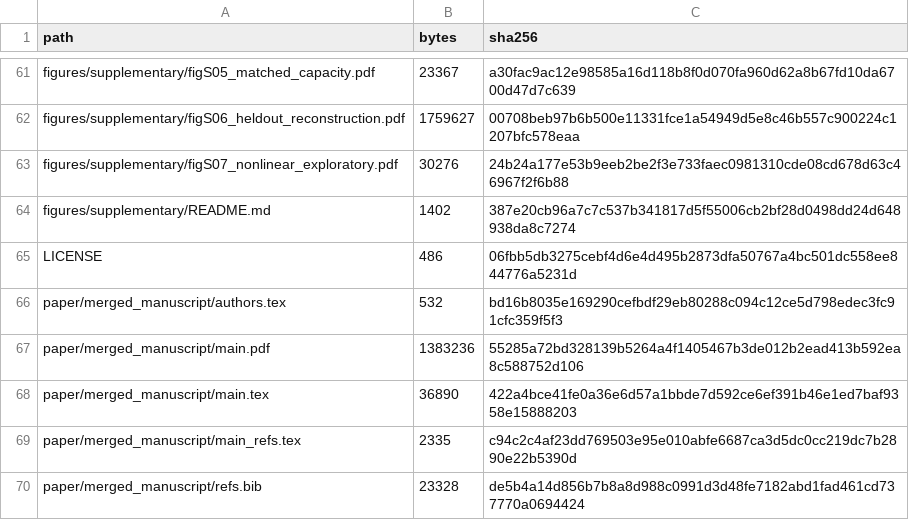
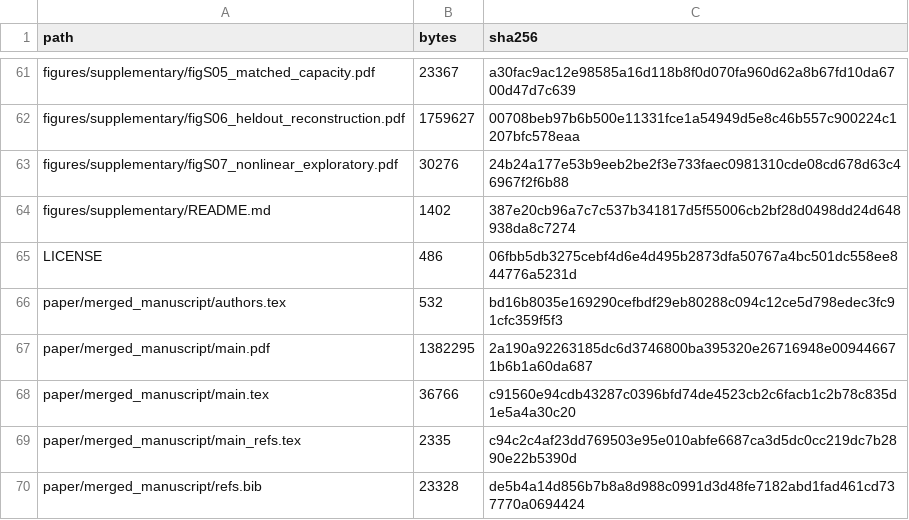
Before and after one commit to Wangwangw233/paper-urbanflow, a CSV file: data_manifest/files.csv, drawn as a sheet; only a part is shown, gaps mark what is left out.

Commit message:
Move dataset checksum out of main text

```diff
--- a/data_manifest/files.csv
+++ b/data_manifest/files.csv
@@ -66,4 +66,4 @@ LICENSE,486,06fbb5db3275cebf4d6e4d495b2873dfa50767a4bc501dc558ee844776a5231d
 paper/merged_manuscript/authors.tex,532,bd16b8035e169290cefbdf29eb80288c094c12ce5d798edec3fc91cfc359f5f3
-paper/merged_manuscript/main.pdf,1383236,55285a72bd328139b5264a4f1405467b3de012b2ead413b592ea8c588752d106
-paper/merged_manuscript/main.tex,36890,422a4bce41fe0a36e6d57a1bbde7d592ce6ef391b46e1ed7baf9358e15888203
+paper/merged_manuscript/main.pdf,1382295,2a190a92263185dc6d3746800ba395320e26716948e009446671b6b1a60da687
+paper/merged_manuscript/main.tex,36766,c91560e94cdb43287c0396bfd74de4523cb2c6facb1c2b78c835d1e5a4a30c20
 paper/merged_manuscript/main_refs.tex,2335,c94c2c4af23dd769503e95e010abfe6687ca3d5dc0cc219dc7b2890e22b5390d
```
Also changed, not shown: 2 other files.
